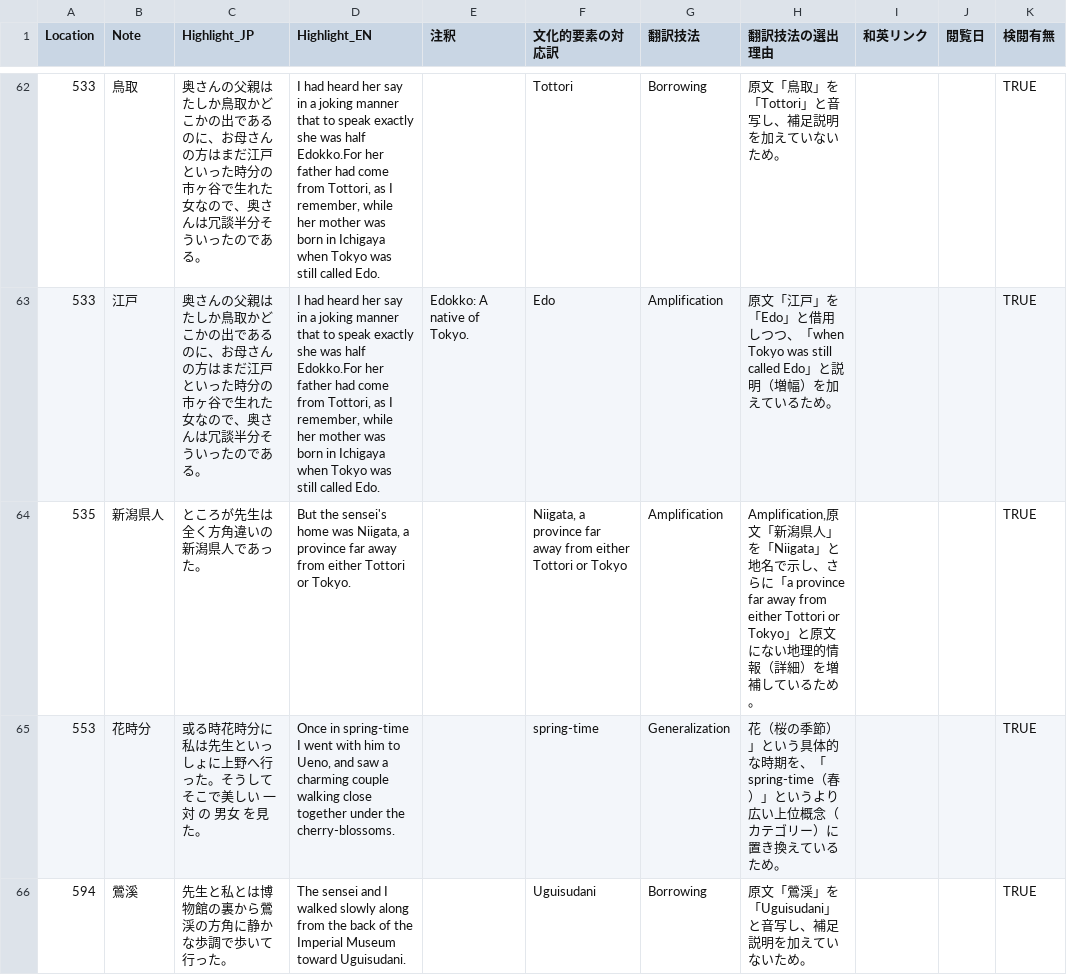
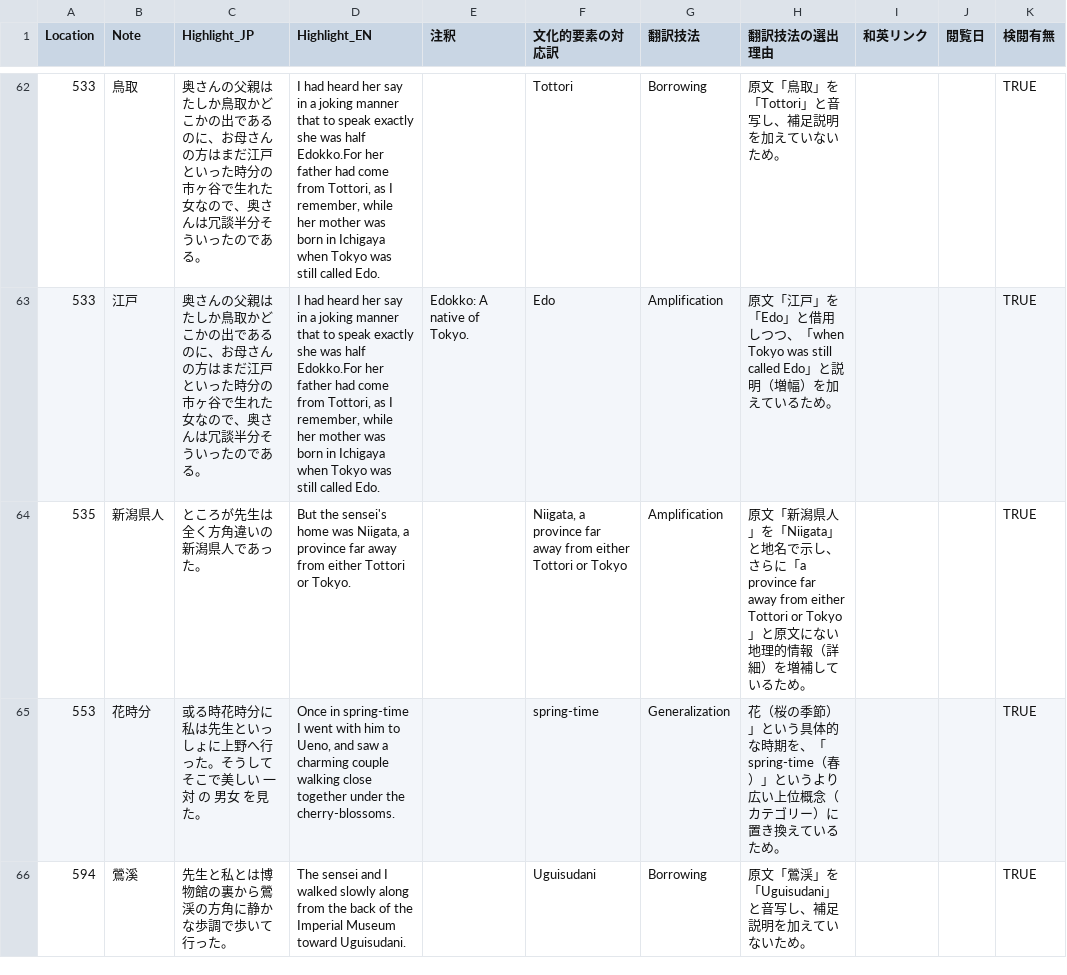
Before and after one commit to zawa-kun/senior-thesis-tools, a CSV file: data/processed/translation/proc_translation_ineko.csv, drawn as a sheet; only a part is shown, gaps mark what is left out.

Commit message:
fix: ID:535

```diff
--- a/data/processed/translation/proc_translation_ineko.csv
+++ b/data/processed/translation/proc_translation_ineko.csv
@@ -63,3 +63,3 @@ Location,Note,Highlight_JP,Highlight_EN,注釈,文化的要素の対応訳,翻
 533,江戸,奥さんの父親はたしか鳥取かどこかの出であるのに、お母さんの方はまだ江戸といった時分の市ヶ谷で生れた女なので、奥さんは冗談半分そういったのである。,"I had heard her say in a joking manner that to speak exactly she was half Edokko.For her father had come from Tottori, as I remember, while her mother was born in Ichigaya when Tokyo was still called Edo.",Edokko: A native of Tokyo.,Edo,Amplification,原文「江戸」を「Edo」と借用しつつ、「when Tokyo was still called Edo」と説明（増幅）を加えているため。,,,TRUE
-535,新潟県人,ところが先生は全く方角違いの新潟県人であった。,"But the sensei's home was Niigata, a province far away from either Tottori or Tokyo.",,"Niigata, a province far away from either Tottori or Tokyo",Amplification,"Amplification,原文「新潟県人」を「Niigata」と地名で示し、さらに「a province far away from either Tottori or Tokyo」と原文にない地理的情報（詳細）を増補しているため。",,,TRUE
+535,新潟県人,ところが先生は全く方角違いの新潟県人であった。,"But the sensei's home was Niigata, a province far away from either Tottori or Tokyo.",,"Niigata, a province far away from either Tottori or Tokyo",Amplification,"原文「新潟県人」を「Niigata」と地名で示し、さらに「a province far away from either Tottori or Tokyo」と原文にない地理的情報（詳細）を増補しているため。",,,TRUE
 553,花時分,或る時花時分に私は先生といっしょに上野へ行った。そうしてそこで美しい 一対 の 男女 を見た。,"Once in spring-time I went with him to Ueno, and saw a charming couple walking close together under the cherry-blossoms.",,spring-time,Generalization,花（桜の季節）」という具体的な時期を、「spring-time（春）」というより広い上位概念（カテゴリー）に置き換えているため。,,,TRUE
```
